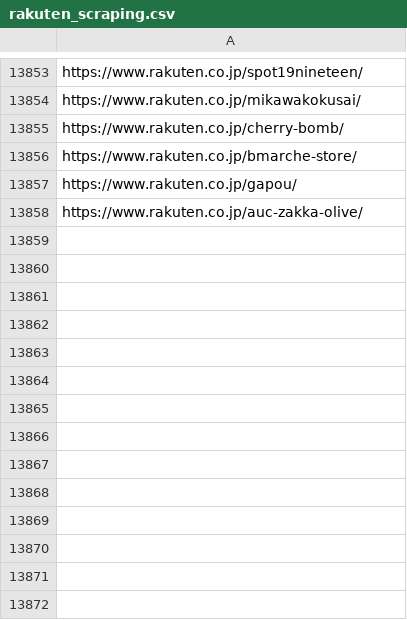
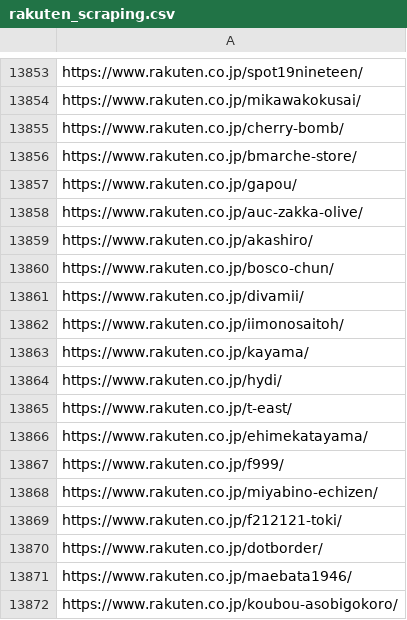
Before and after one commit to toaruman/PROLE, a CSV file: rakuten_scraping.csv, drawn as a sheet; only a part is shown, gaps mark what is left out.

```diff
--- a/rakuten_scraping.csv
+++ b/rakuten_scraping.csv
@@ -13860 +13860,15 @@ https://www.rakuten.co.jp/gapou/
 https://www.rakuten.co.jp/auc-zakka-olive/
+https://www.rakuten.co.jp/akashiro/
+https://www.rakuten.co.jp/bosco-chun/
+https://www.rakuten.co.jp/divamii/
+https://www.rakuten.co.jp/iimonosaitoh/
+https://www.rakuten.co.jp/kayama/
+https://www.rakuten.co.jp/hydi/
+https://www.rakuten.co.jp/t-east/
+https://www.rakuten.co.jp/ehimekatayama/
+https://www.rakuten.co.jp/f999/
+https://www.rakuten.co.jp/miyabino-echizen/
+https://www.rakuten.co.jp/f212121-toki/
+https://www.rakuten.co.jp/dotborder/
+https://www.rakuten.co.jp/maebata1946/
+https://www.rakuten.co.jp/koubou-asobigokoro/
```
Also changed, not shown: 1 other file.
